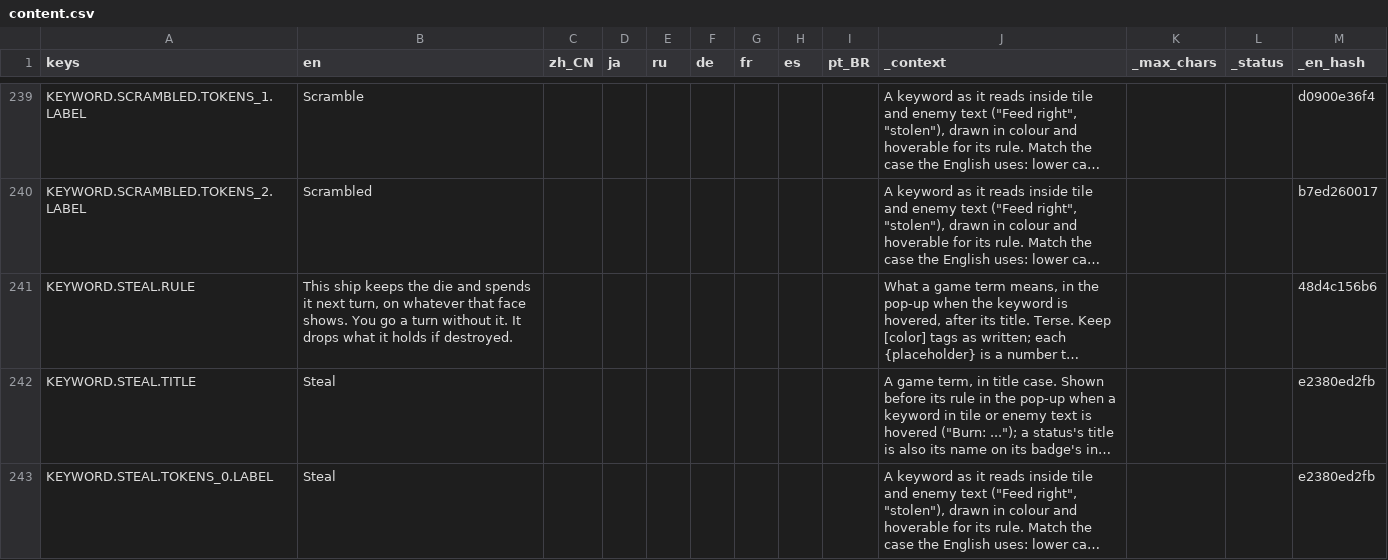
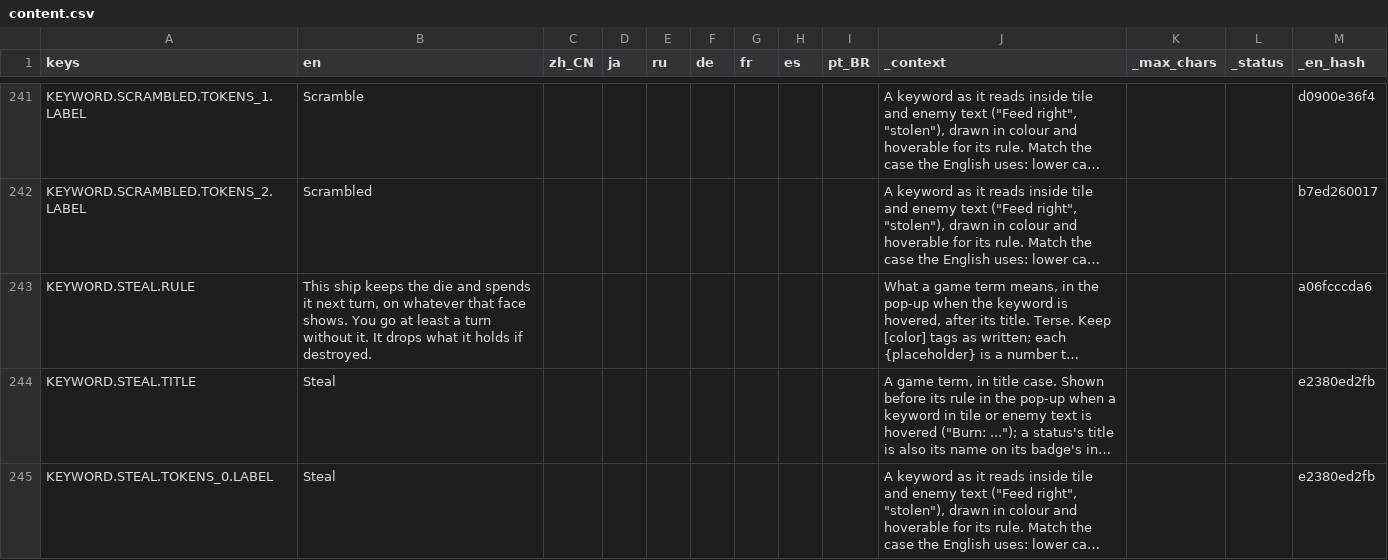
Before and after one commit to Andrew-D-Gibson/DieFighter, a CSV file: Localization/content.csv, drawn as a sheet; only a part is shown, gaps mark what is left out; long unchanged cells end in …; addresses are those after the commit; the diff covers the shown part only; the diff names each change by its address in the sheet, - before the commit and + after, or states it on an @@ line.

```diff
--- a/Localization/content.csv
+++ b/Localization/content.csv
-B243 (en): …You go a turn…
+B243 (en): …You go at least a turn…
-M243 (_en_hash): 48d4c156b6
+M243 (_en_hash): a06fcccda6
```
Also changed, not shown: 2 added rows and 18 edited cells elsewhere in this file, 11 other files.
